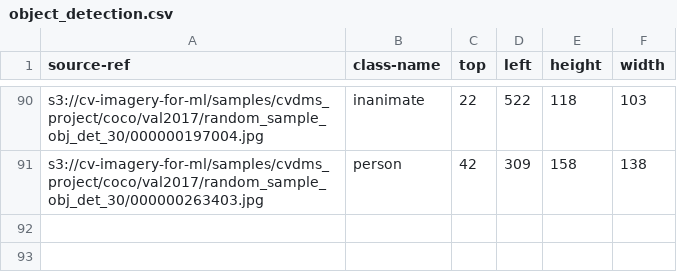
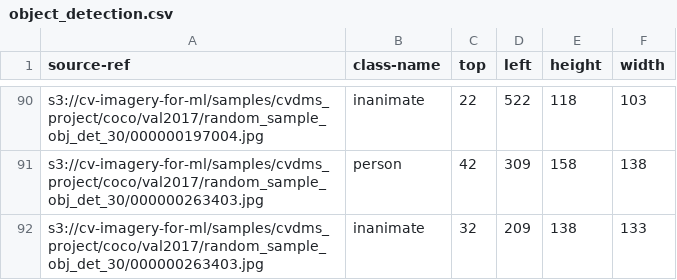
Before and after one commit to bodle720/MLProjects, a CSV file: AWS_Tools/Computer_Vision_DMS/cvdms_cdk/samples/object_detection/object_detection.csv, drawn as a sheet; only a part is shown, gaps mark what is left out; the diff names each change by its address in the sheet, - before the commit and + after, or states it on an @@ line.

```diff
--- a/AWS_Tools/Computer_Vision_DMS/cvdms_cdk/samples/object_detection/object_detection.csv
+++ b/AWS_Tools/Computer_Vision_DMS/cvdms_cdk/samples/object_detection/object_detection.csv
+row 92: s3://cv-imagery-for-ml/samples/cvdms_project/coco/val2017/random_sample_obj_det_30/000000263403.jpg | inanimate | 32 | 209 | 138 | 133
```
Also changed, not shown: 2 other files.
